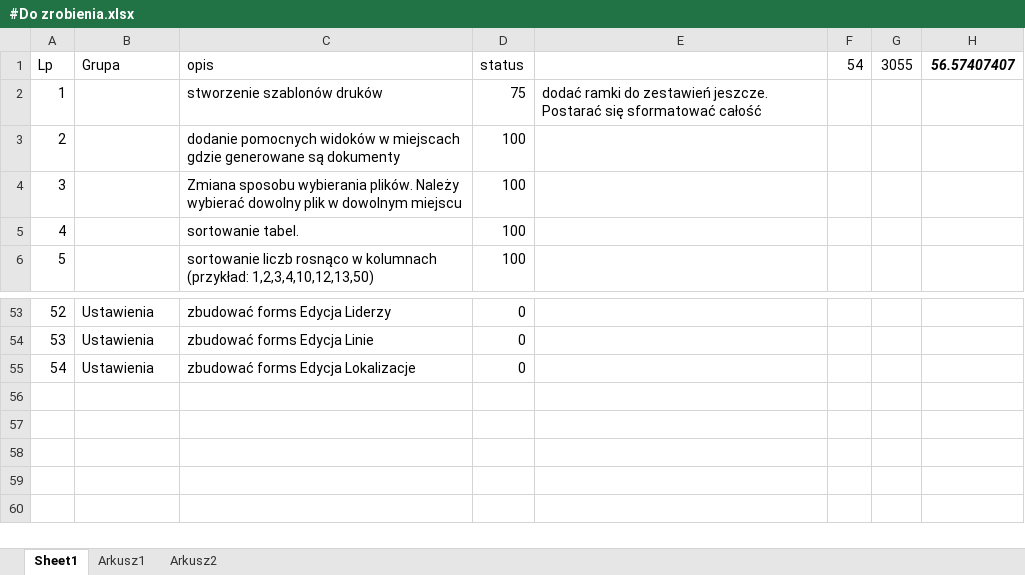
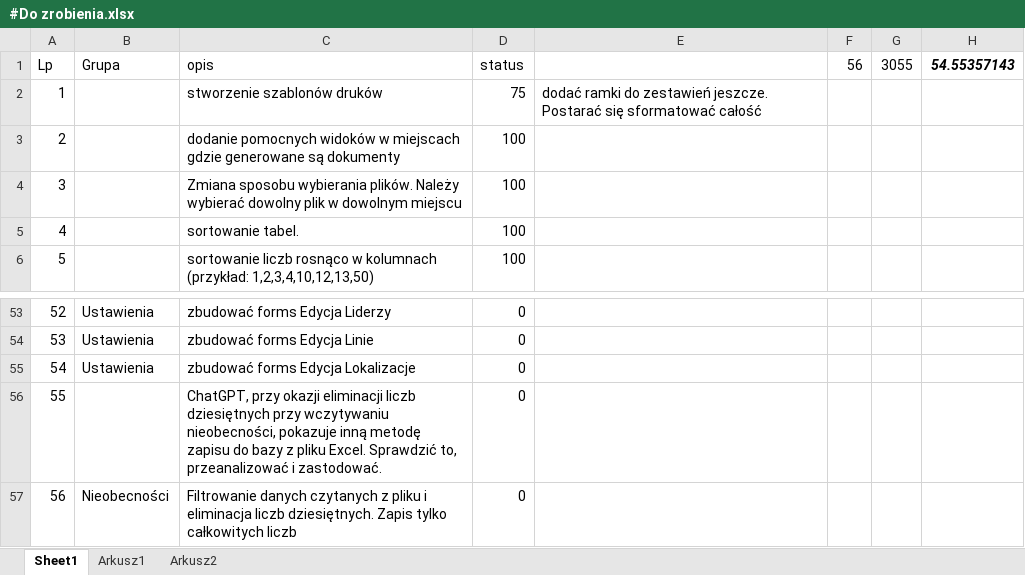
Before and after one commit to kolomir/place_v2, an Excel workbook: #Do zrobienia.xlsx, sheet Sheet1, drawn as a sheet; only a part is shown, gaps mark what is left out; values as stored, in another font and other column widths than the file's, no borders; conditional formats not drawn; the diff names each change by its address in the sheet, - before the commit and + after, or states it on an @@ line.

```diff
--- a/#Do zrobienia.xlsx (sheet Sheet1)
+++ b/#Do zrobienia.xlsx (sheet Sheet1)
-F1: 54
+F1: 56
-H1: 56.57407407
+H1: 54.55357143
+row 56: 55 |  | ChatGPT, przy okazji eliminacji liczb dziesiętnych przy wczytywaniu nieobecności, pokazuje inną metodę zapisu do bazy z pliku Excel. Sprawdzić to, przeanalizować i zastodować. | 0
+row 57: 56 | Nieobecności | Filtrowanie danych czytanych z pliku i eliminacja liczb dziesiętnych. Zapis tylko całkowitych liczb | 0
```
Also changed, not shown: 34 other files.
